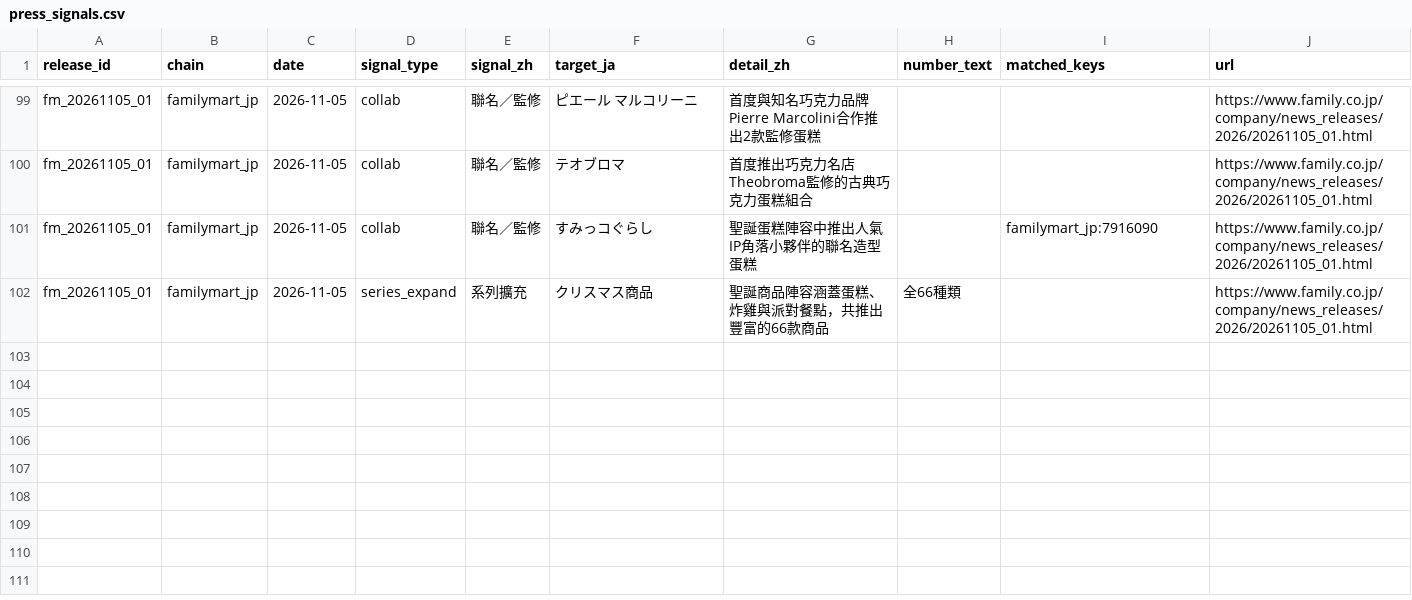
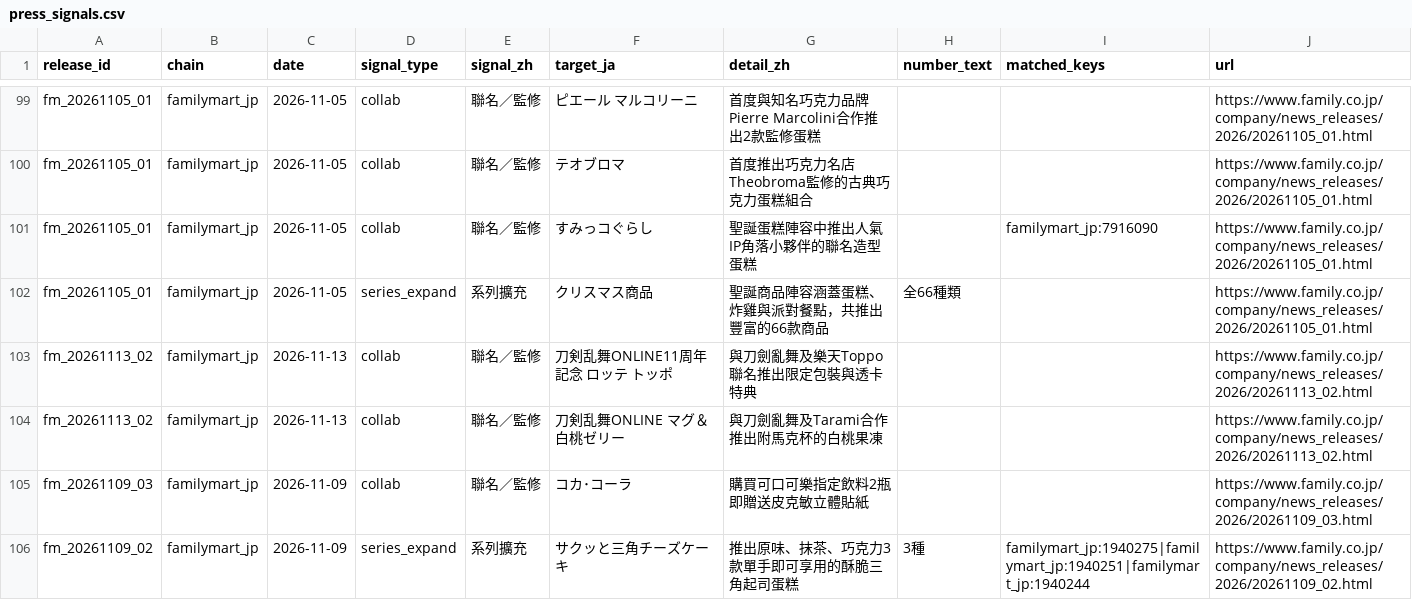
Before and after one commit to wallacezheng/CVS_report, a CSV file: data/press_signals.csv, drawn as a sheet; only a part is shown, gaps mark what is left out; the diff covers the shown part only; the diff names each change by its address in the sheet, - before the commit and + after, or states it on an @@ line.

```diff
--- a/data/press_signals.csv
+++ b/data/press_signals.csv
+row 103: fm_20261113_02 | familymart_jp | 2026-11-13 | collab | 聯名／監修 | 刀剣乱舞ONLINE11周年記念 ロッテ トッポ | 與刀劍亂舞及樂天Toppo聯名推出限定包裝與透卡特典 |  |  | https://www.family.co.jp/company/news_releases/2026/20261113_02.html
+row 104: fm_20261113_02 | familymart_jp | 2026-11-13 | collab | 聯名／監修 | 刀剣乱舞ONLINE マグ＆白桃ゼリー | 與刀劍亂舞及Tarami合作推出附馬克杯的白桃果凍 |  |  | https://www.family.co.jp/company/news_releases/2026/20261113_02.html
+row 105: fm_20261109_03 | familymart_jp | 2026-11-09 | collab | 聯名／監修 | コカ･コーラ | 購買可口可樂指定飲料2瓶即贈送皮克敏立體貼紙 |  |  | https://www.family.co.jp/company/news_releases/2026/20261109_03.html
+row 106: fm_20261109_02 | familymart_jp | 2026-11-09 | series_expand | 系列擴充 | サクッと三角チーズケーキ | 推出原味、抹茶、巧克力3款單手即可享用的酥脆三角起司蛋糕 | 3種 | familymart_jp:1940275|familymart_jp:1940251|familymart_jp:1940244 | https://www.family.co.jp/company/news_releases/2026/20261109_02.html
```
Also changed, not shown: 4 added rows and 1 edited cell elsewhere in this file, data/press_releases.csv, data/weekly_category.csv, 16 other files.
